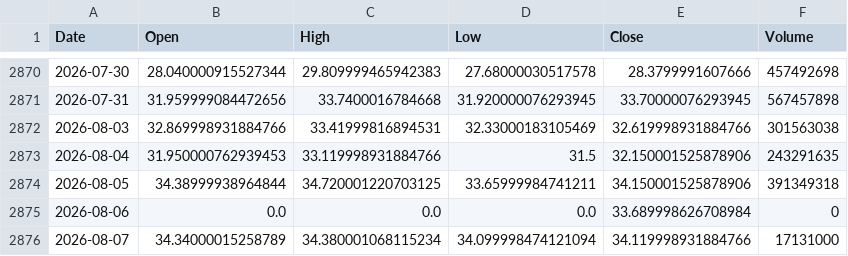
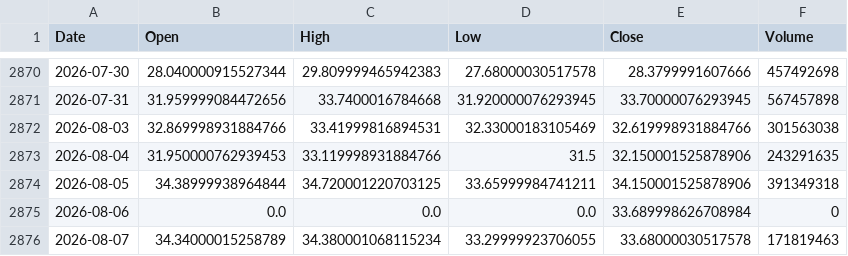
Before and after one commit to culolom/200sm-backtest, a CSV file: data/00631L.TW.csv, drawn as a sheet; only a part is shown, gaps mark what is left out.

```diff
--- a/data/00631L.TW.csv
+++ b/data/00631L.TW.csv
@@ -2875,2 +2875,2 @@ Date,Open,High,Low,Close,Volume
 2026-08-06,0.0,0.0,0.0,33.689998626708984,0
-2026-08-07,34.34000015258789,34.380001068115234,34.099998474121094,34.119998931884766,17131000
+2026-08-07,34.34000015258789,34.380001068115234,33.29999923706055,33.68000030517578,171819463
```
Also changed, not shown: data/0050.TW.csv, data/00878.TW.csv, 1 other file.
